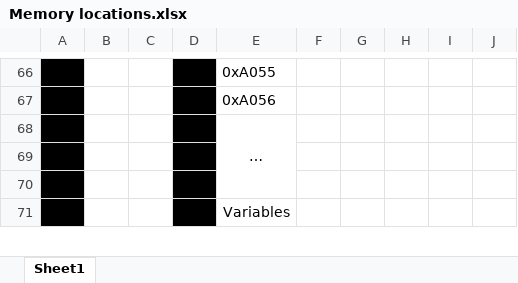
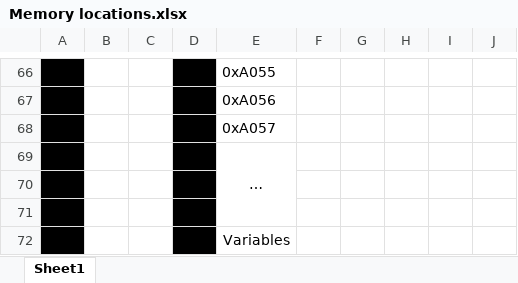
Before and after one commit to bbleaptrot/ECE3710Project, an Excel workbook: Memory locations.xlsx, sheet Sheet1, drawn as a sheet; only a part is shown, gaps mark what is left out; values as stored, in another font and other column widths than the file's, no borders; the diff covers the shown part only; the diff names each change by its address in the sheet, - before the commit and + after, or states it on an @@ line.

Commit message:
quick update

```diff
--- a/Memory locations.xlsx (sheet Sheet1)
+++ b/Memory locations.xlsx (sheet Sheet1)
+row 68:  |  |  |  | 0xA057
```
Also changed, not shown: 1 added row, 1 removed row and 49 edited cells elsewhere in this sheet.
